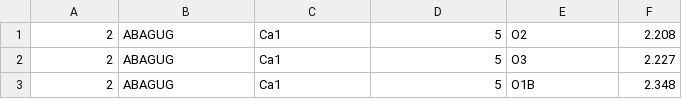
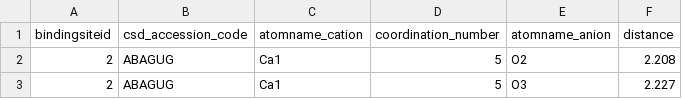
Before and after one commit to langner/bvparm-metalorganics, a CSV file: distances_calcium2.csv, drawn as a sheet; only a part is shown; the shorter side is filled out with more unchanged rows.

Commit message:
Add headers to CSV raw data

```diff
--- a/distances_calcium2.csv
+++ b/distances_calcium2.csv
@@ -1 +1,2 @@
+bindingsiteid, csd_accession_code, atomname_cation, coordination_number, atomname_anion, distance
 2    ,ABAGUG   ,Ca1  ,5  ,O2   ,2.208
```
Also changed, not shown: distances_iron3.csv, distances_magnesium2.csv, 4 other files.
